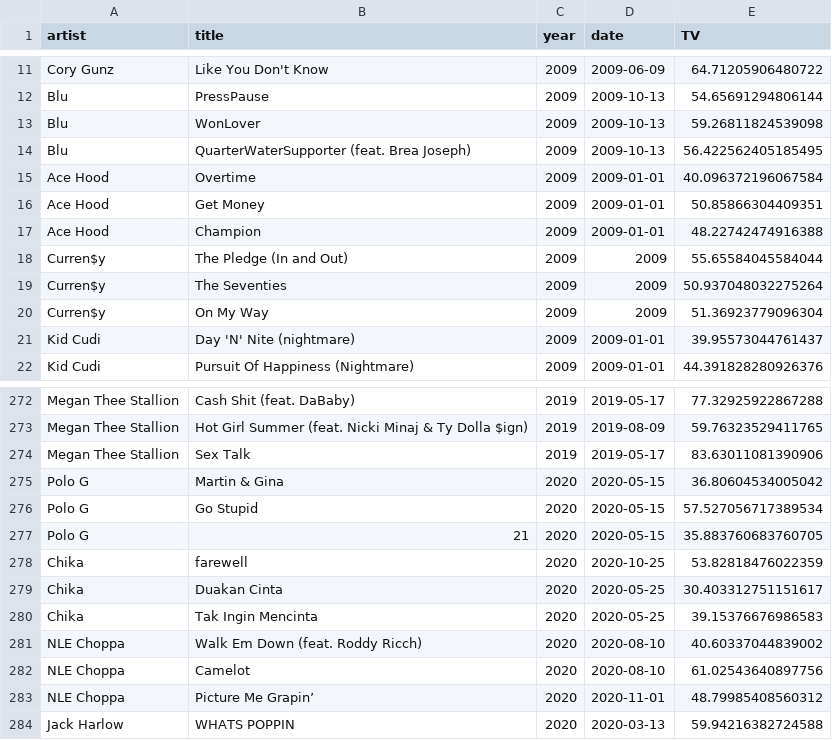
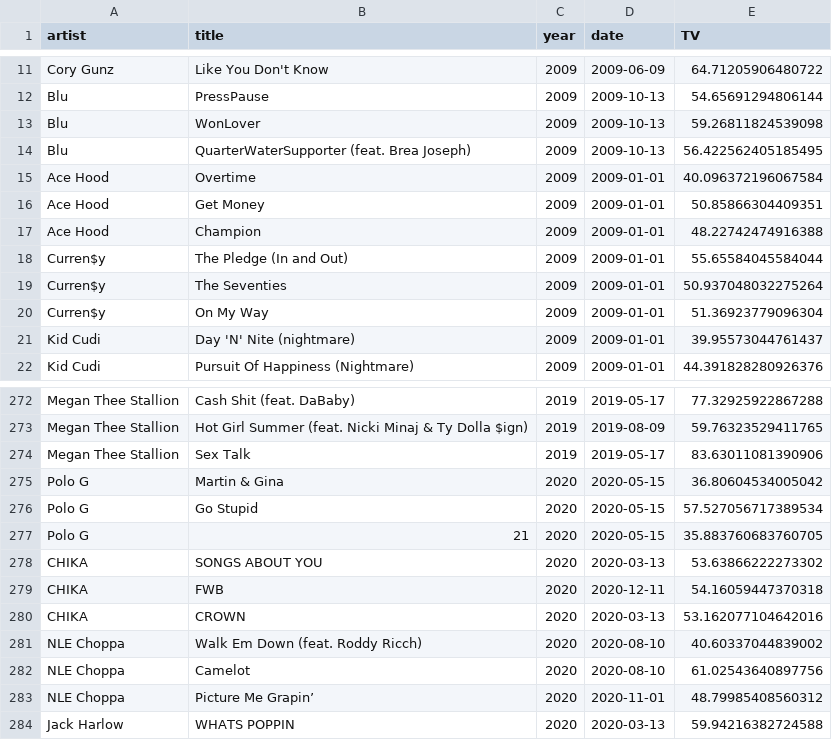
Before and after one commit to IIVIIIII/rap_f0_analysis, a CSV file: f0_songs.csv, drawn as a sheet; only a part is shown, gaps mark what is left out.

```diff
--- a/f0_songs.csv
+++ b/f0_songs.csv
@@ -17,5 +17,5 @@ Ace Hood,Get Money,2009,2009-01-01,50.85866304409351
 Ace Hood,Champion,2009,2009-01-01,48.22742474916388
-Curren$y,The Pledge (In and Out),2009,2009,55.65584045584044
-Curren$y,The Seventies,2009,2009,50.937048032275264
-Curren$y,On My Way,2009,2009,51.36923779096304
+Curren$y,The Pledge (In and Out),2009,2009-01-01,55.65584045584044
+Curren$y,The Seventies,2009,2009-01-01,50.937048032275264
+Curren$y,On My Way,2009,2009-01-01,51.36923779096304
 Kid Cudi,Day 'N' Nite (nightmare),2009,2009-01-01,39.95573044761437
@@ -277,5 +277,5 @@ Polo G,Go Stupid,2020,2020-05-15,57.527056717389534
 Polo G,21,2020,2020-05-15,35.883760683760705
-Chika,farewell,2020,2020-10-25,53.82818476022359
-Chika,Duakan Cinta,2020,2020-05-25,30.403312751151617
-Chika,Tak Ingin Mencinta,2020,2020-05-25,39.15376676986583
+CHIKA,SONGS ABOUT YOU,2020,2020-03-13,53.63866222273302
+CHIKA,FWB,2020,2020-12-11,54.16059447370318
+CHIKA,CROWN,2020,2020-03-13,53.162077104642016
 NLE Choppa,Walk Em Down (feat. Roddy Ricch),2020,2020-08-10,40.60337044839002
```
Also changed, not shown: 10 other files.
